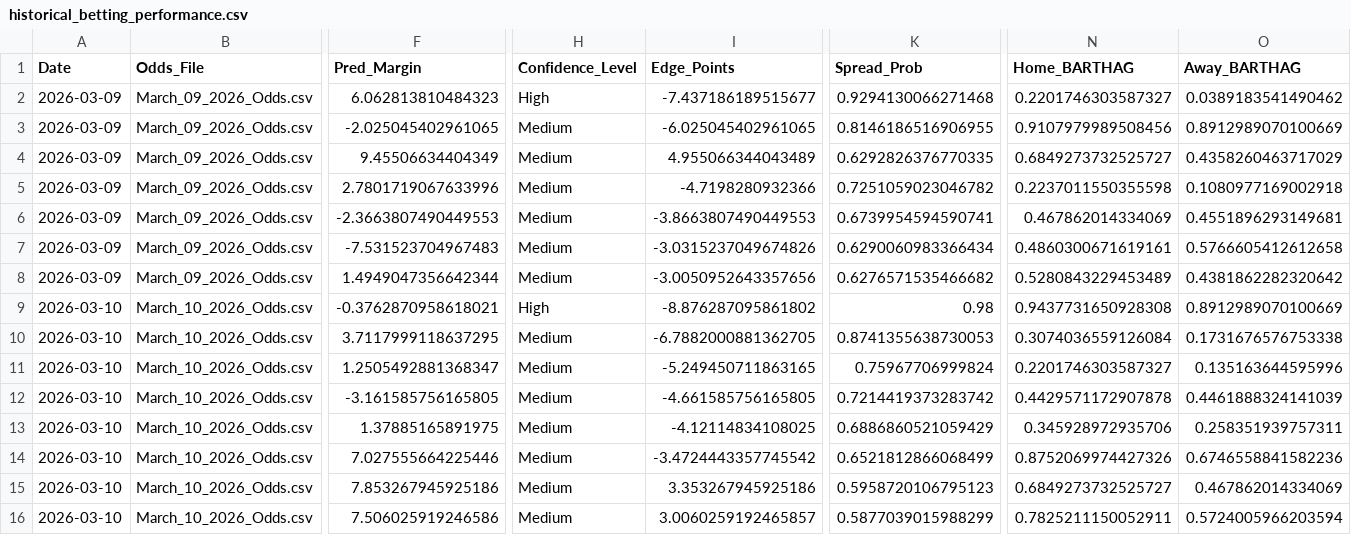
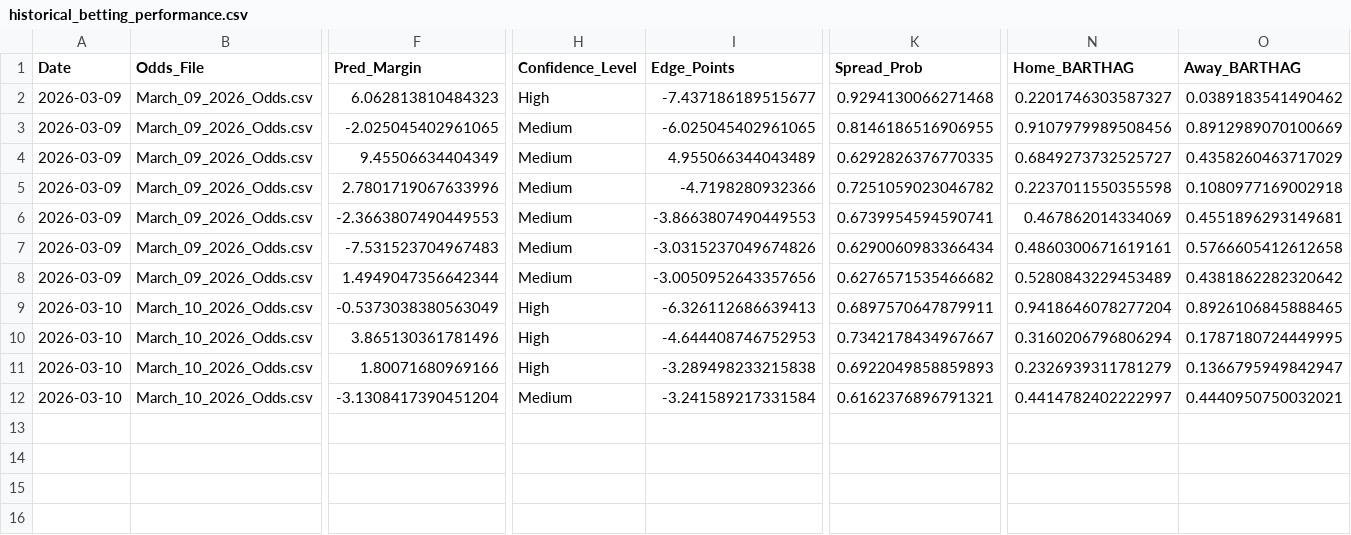
Before and after one commit to DaSeipel/bettingsim, a CSV file: data/historical_betting_performance.csv, drawn as a sheet; only a part is shown, gaps mark what is left out; rows hold the shown columns only; the diff names each change by its address in the sheet, - before the commit and + after, or states it on an @@ line.

```diff
--- a/data/historical_betting_performance.csv
+++ b/data/historical_betting_performance.csv
-F9 (Pred_Margin): -0.3762870958618021
+F9 (Pred_Margin): -0.5373038380563049
-I9 (Edge_Points): -8.876287095861802
+I9 (Edge_Points): -6.326112686639413
-K9 (Spread_Prob): 0.98
+K9 (Spread_Prob): 0.6897570647879911
-N9 (Home_BARTHAG): 0.9437731650928308
+N9 (Home_BARTHAG): 0.9418646078277204
-O9 (Away_BARTHAG): 0.8912989070100669
+O9 (Away_BARTHAG): 0.8926106845888465
-F10 (Pred_Margin): 3.7117999118637295
+F10 (Pred_Margin): 3.865130361781496
-H10:H11 (Confidence_Level): Medium
+H10:H11 (Confidence_Level): High
-I10 (Edge_Points): -6.7882000881362705
+I10 (Edge_Points): -4.644408746752953
-K10 (Spread_Prob): 0.8741355638730053
+K10 (Spread_Prob): 0.7342178434967667
-N10 (Home_BARTHAG): 0.3074036559126084
+N10 (Home_BARTHAG): 0.3160206796806294
-O10 (Away_BARTHAG): 0.1731676576753338
+O10 (Away_BARTHAG): 0.1787180724449995
-F11 (Pred_Margin): 1.2505492881368347
+F11 (Pred_Margin): 1.80071680969166
-I11 (Edge_Points): -5.249450711863165
+I11 (Edge_Points): -3.289498233215838
-K11 (Spread_Prob): 0.75967706999824
+K11 (Spread_Prob): 0.6922049858859893
-N11 (Home_BARTHAG): 0.2201746303587327
+N11 (Home_BARTHAG): 0.2326939311781279
-O11 (Away_BARTHAG): 0.135163644595996
+O11 (Away_BARTHAG): 0.1366795949842947
-F12 (Pred_Margin): -3.161585756165805
+F12 (Pred_Margin): -3.1308417390451204
-I12 (Edge_Points): -4.661585756165805
+I12 (Edge_Points): -3.241589217331584
-K12 (Spread_Prob): 0.7214419373283742
+K12 (Spread_Prob): 0.6162376896791321
-N12 (Home_BARTHAG): 0.4429571172907878
+N12 (Home_BARTHAG): 0.4414782402222997
-O12 (Away_BARTHAG): 0.4461888324141039
+O12 (Away_BARTHAG): 0.4440950750032021
-row 13: 2026-03-10 | March_10_2026_Odds.csv | 1.37885165891975 | Medium | -4.12114834108025 | 0.6886860521059429 | 0.345928972935706 | 0.258351939757311
-row 14: 2026-03-10 | March_10_2026_Odds.csv | 7.027555664225446 | Medium | -3.4724443357745542 | 0.6521812866068499 | 0.8752069974427326 | 0.6746558841582236
-row 15: 2026-03-10 | March_10_2026_Odds.csv | 7.853267945925186 | Medium | 3.353267945925186 | 0.5958720106795123 | 0.6849273732525727 | 0.467862014334069
-row 16: 2026-03-10 | March_10_2026_Odds.csv | 7.506025919246586 | Medium | 3.0060259192465857 | 0.5877039015988299 | 0.7825211150052911 | 0.5724005966203594
```
Also changed, not shown: 8 other files.
